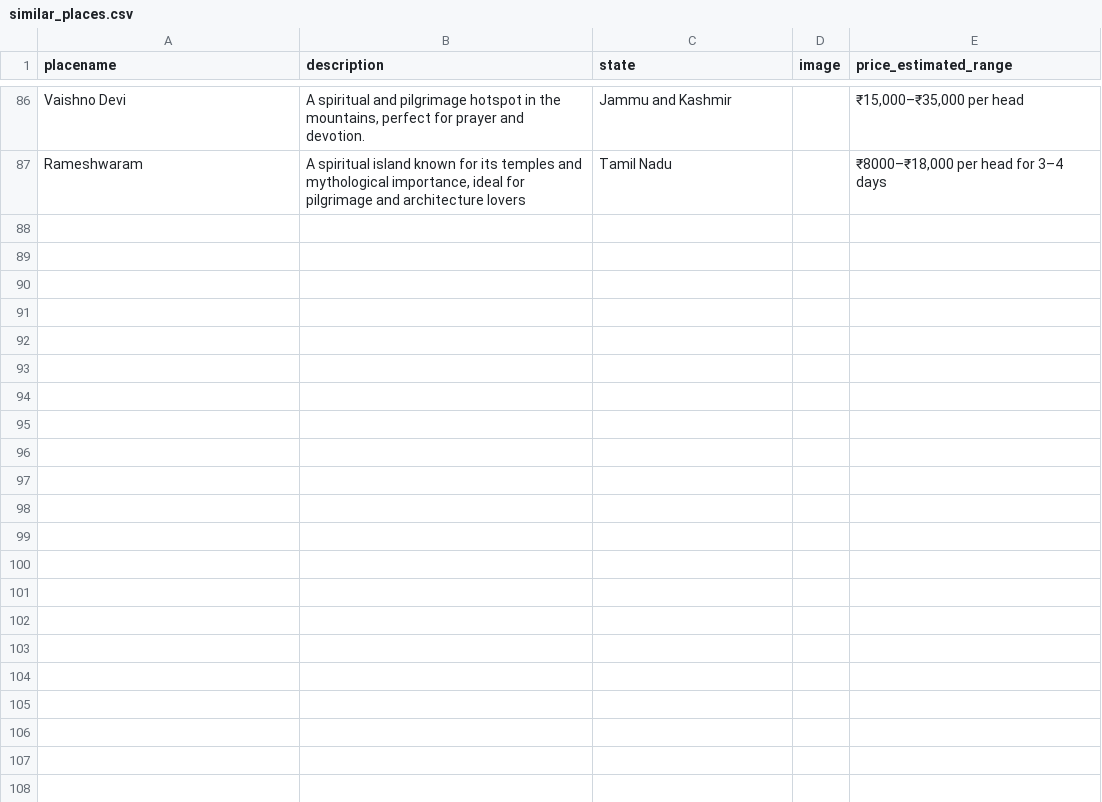
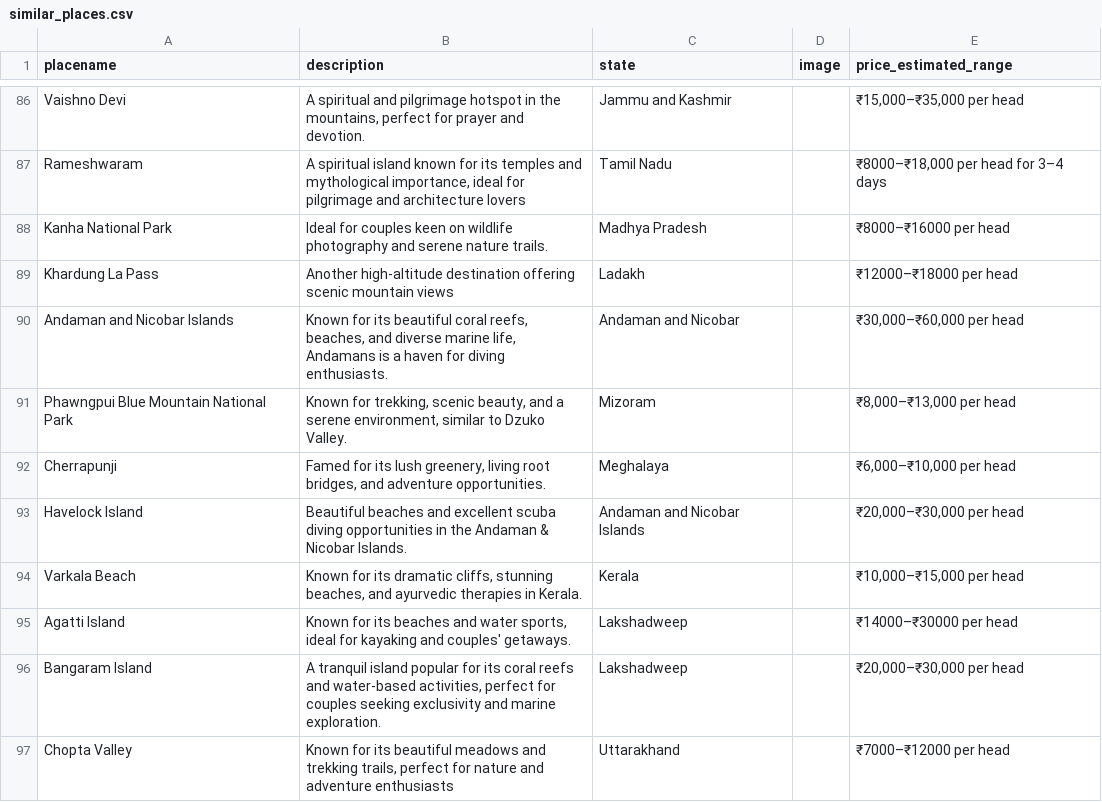
Before and after one commit to travelens-ai/travelens-backend, a CSV file: similar_places.csv, drawn as a sheet; only a part is shown, gaps mark what is left out.

```diff
--- a/similar_places.csv
+++ b/similar_places.csv
@@ -87 +87,11 @@ Vaishno Devi,"A spiritual and pilgrimage hotspot in the mountains, perfect for p
 Rameshwaram,"A spiritual island known for its temples and mythological importance, ideal for pilgrimage and architecture lovers",Tamil Nadu,,"₹8000–₹18,000 per head for 3–4 days"
+Kanha National Park,Ideal for couples keen on wildlife photography and serene nature trails.,Madhya Pradesh,,₹8000–₹16000 per head
+Khardung La Pass,Another high-altitude destination offering scenic mountain views,Ladakh,,₹12000–₹18000 per head
+Andaman and Nicobar Islands,"Known for its beautiful coral reefs, beaches, and diverse marine life, Andamans is a haven for diving enthusiasts.",Andaman and Nicobar,,"₹30,000–₹60,000 per head"
+Phawngpui Blue Mountain National Park,"Known for trekking, scenic beauty, and a serene environment, similar to Dzuko Valley.",Mizoram,,"₹8,000–₹13,000 per head"
+Cherrapunji,"Famed for its lush greenery, living root bridges, and adventure opportunities.",Meghalaya,,"₹6,000–₹10,000 per head"
+Havelock Island,Beautiful beaches and excellent scuba diving opportunities in the Andaman & Nicobar Islands.,Andaman and Nicobar Islands,,"₹20,000–₹30,000 per head"
+Varkala Beach,"Known for its dramatic cliffs, stunning beaches, and ayurvedic therapies in Kerala.",Kerala,,"₹10,000–₹15,000 per head"
+Agatti Island,"Known for its beaches and water sports, ideal for kayaking and couples' getaways.",Lakshadweep,,₹14000–₹30000 per head
+Bangaram Island,"A tranquil island popular for its coral reefs and water-based activities, perfect for couples seeking exclusivity and marine exploration.",Lakshadweep,,"₹20,000–₹30,000 per head"
+Chopta Valley,"Known for its beautiful meadows and trekking trails, perfect for nature and adventure enthusiasts",Uttarakhand,,₹7000–₹12000 per head
```
Also changed, not shown: 5 other files.
